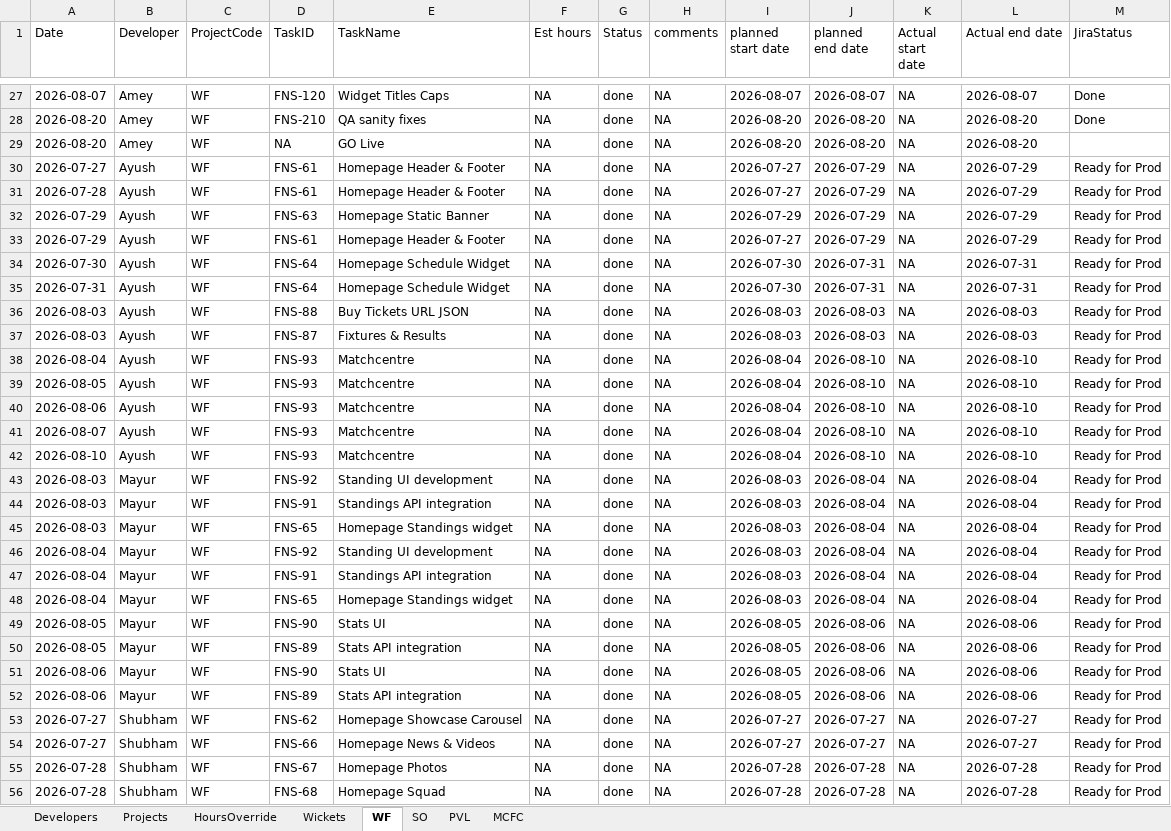
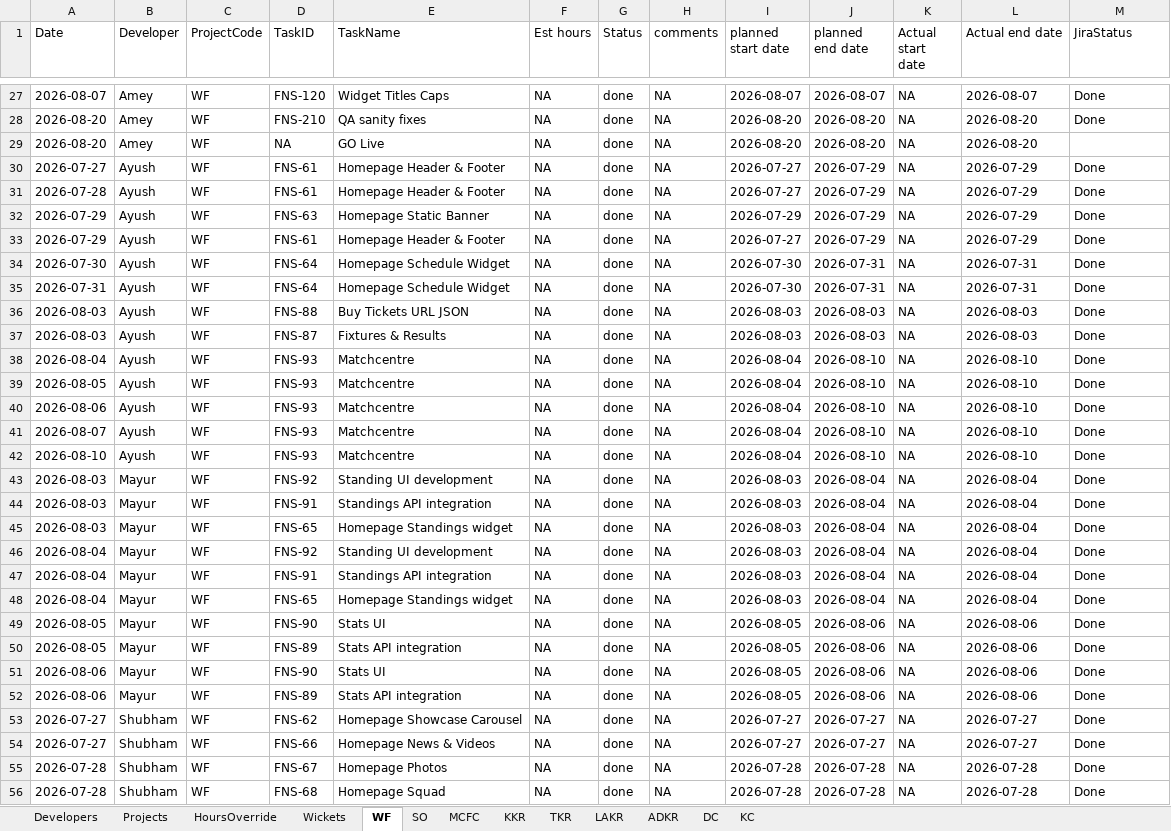
Before and after one commit to shubham-sportz/fanos-migration-league, an Excel workbook: src/data/FML-Data.xlsx, sheet WF, drawn as a sheet; only a part is shown, gaps mark what is left out; values as stored, in another font and other column widths than the file's, no borders; table styles not drawn; the diff covers the shown part only; the diff names each change by its address in the sheet, - before the commit and + after, or states it on an @@ line.

```diff
--- a/src/data/FML-Data.xlsx (sheet WF)
+++ b/src/data/FML-Data.xlsx (sheet WF)
-sheet tab: PVL
+sheet tab: KKR
+sheet tab: TKR
+sheet tab: LAKR
+sheet tab: ADKR
+sheet tab: DC
+sheet tab: KC
@@ sheet tab order changed: Developers | Projects | HoursOverride | Wickets | WF | SO | MCFC | KKR | TKR | LAKR | ADKR | DC | KC @@
-M30:M56 (JiraStatus): Ready for Prod
+M30:M56 (JiraStatus): Done
```
Also changed, not shown: 29 edited cells elsewhere in this sheet, sheet KKR, sheet Projects, sheet SO, sheet HoursOverride, sheet Developers, sheet MCFC, 3 other files.
